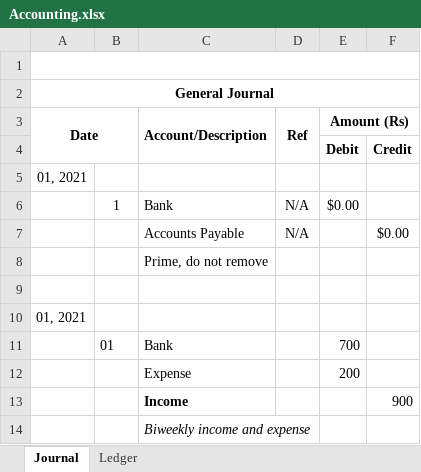
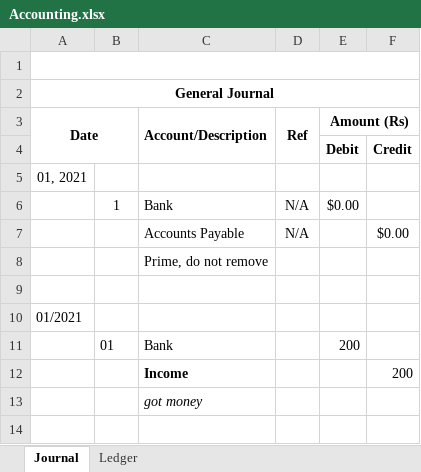
Before and after one commit to Mustafif/Accounting, an Excel workbook: Accounting.xlsx, sheet Journal, drawn as a sheet; values as stored, in another font and other column widths than the file's, no borders; removed rows and columns are numbered as before the commit, all else as after; the diff names each change by its address in the sheet, - before the commit and + after, or states it on an @@ line.

```diff
--- a/Accounting.xlsx (sheet Journal)
+++ b/Accounting.xlsx (sheet Journal)
-A10 (Date): 01, 2021
+A10 (Date): 01/2021
-E11 (Amount (Rs)): 700
+E11 (Amount (Rs)): 200
-row 12:  |  | Expense |  | 200
-F12: 900
+F12: 200
-C13 (Account/Description): Biweekly income and expense
+C13 (Account/Description): got money
```
Also changed, not shown: sheet Ledger, 3 other files.
